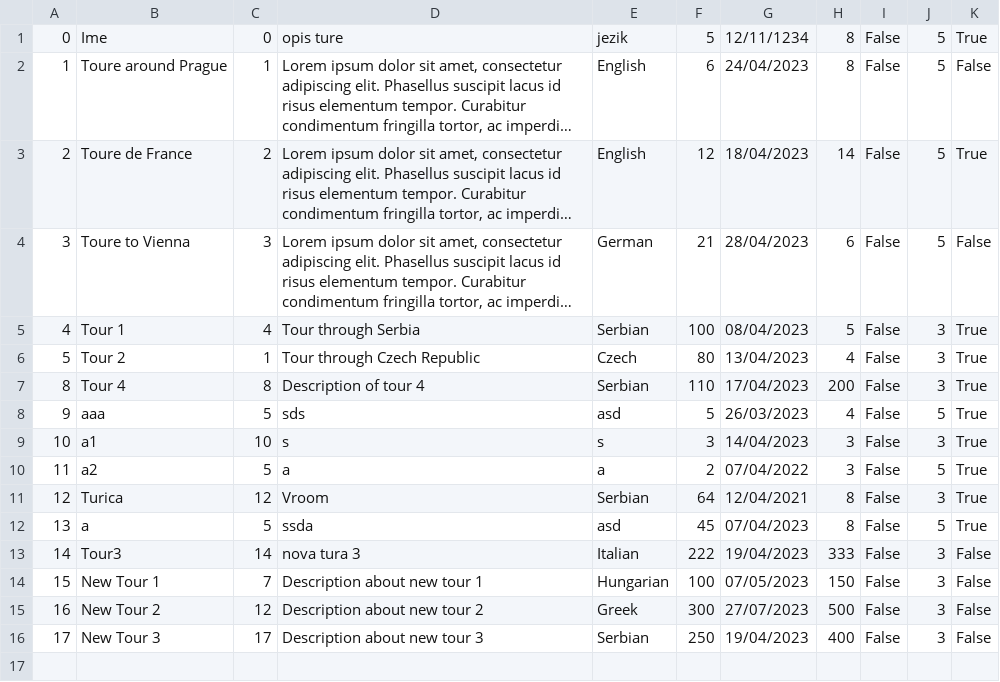
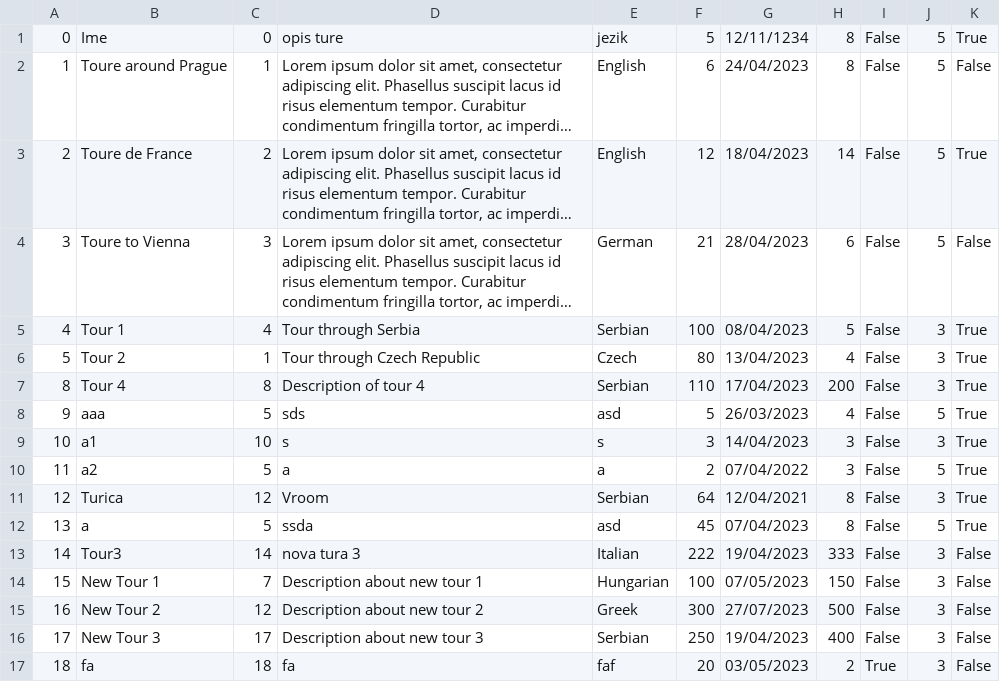
Before and after one commit to BrziGolub/booking, a CSV file: Booking/Booking/Resources/Data/tours.csv, drawn as a sheet; long unchanged cells end in …; the diff names each change by its address in the sheet, - before the commit and + after, or states it on an @@ line.

```diff
--- a/Booking/Booking/Resources/Data/tours.csv
+++ b/Booking/Booking/Resources/Data/tours.csv
+row 17: 18 | fa | 18 | fa | faf | 20 | 03/05/2023 | 2 | True | 3 | False
```
Also changed, not shown: Booking/Booking/Resources/Data/tourImages.csv, Booking/Booking/Resources/Data/tourKeyPoints.csv, 13 other files.
